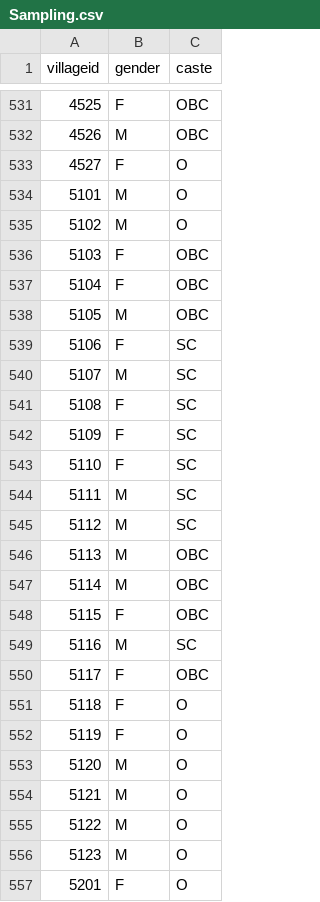
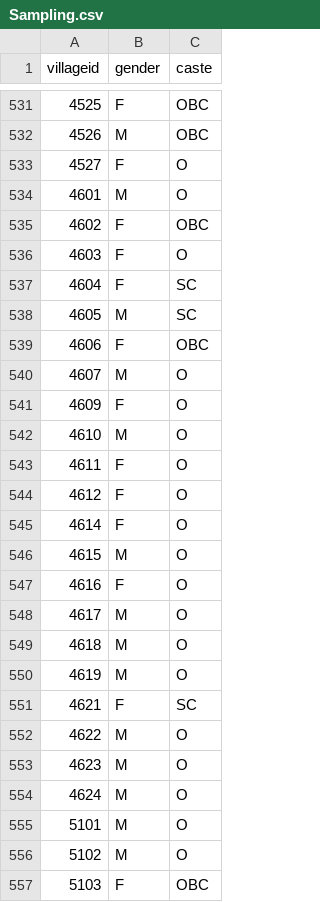
Before and after one commit to polofr/scrap-python-indian-gov, a CSV file: src/scripts_final_merge/csv_files_merged/Sampling.csv, drawn as a sheet; only a part is shown, gaps mark what is left out; the shorter side is filled out with more unchanged rows; the diff covers the shown part only.

Commit message:
new results after updating Sampling.csv

```diff
--- a/src/scripts_final_merge/csv_files_merged/Sampling.csv
+++ b/src/scripts_final_merge/csv_files_merged/Sampling.csv
@@ -533,2 +533,23 @@ villageid,gender,caste
 4527,F,O
+4601,M,O
+4602,F,OBC
+4603,F,O
+4604,F,SC
+4605,M,SC
+4606,F,OBC
+4607,M,O
+4609,F,O
+4610,M,O
+4611,F,O
+4612,F,O
+4614,F,O
+4615,M,O
+4616,F,O
+4617,M,O
+4618,M,O
+4619,M,O
+4621,F,SC
+4622,M,O
+4623,M,O
+4624,M,O
 5101,M,O
```
Also changed, not shown: 16 added rows elsewhere in this file, 2 other files.
